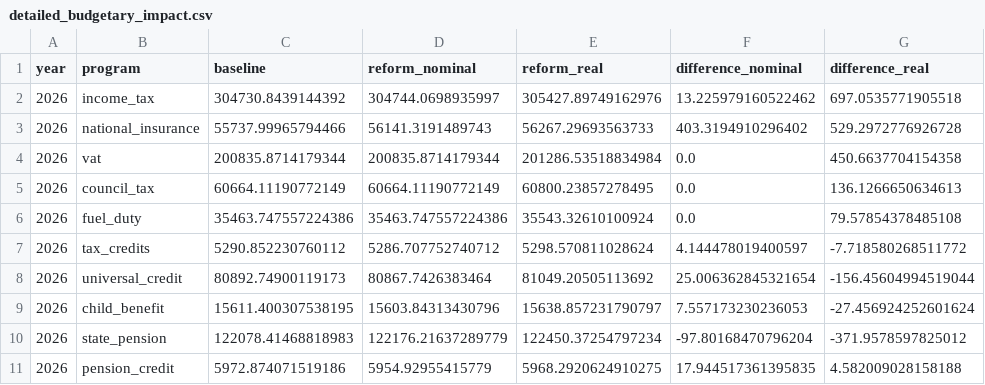
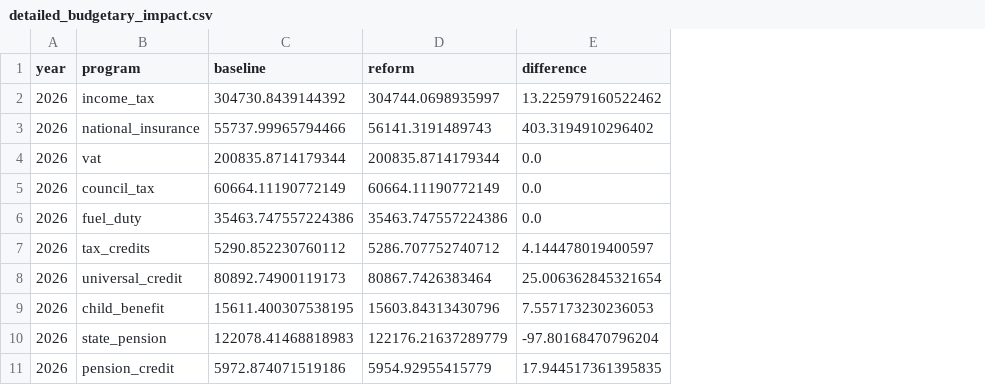
Before and after one commit to PolicyEngine/uk-spring-statement-2026, a CSV file: public/data/detailed_budgetary_impact.csv, drawn as a sheet; only a part is shown; removed rows and columns are numbered as before the commit, all else as after; the diff names each change by its address in the sheet, - before the commit and + after, or states it on an @@ line.

```diff
--- a/public/data/detailed_budgetary_impact.csv
+++ b/public/data/detailed_budgetary_impact.csv
-column E (reform_real), rows 2-11: 305427.89749162976 | 56267.29693563733 | 201286.53518834984 | 60800.23857278495 | 35543.32610100924 | 5298.570811028624 | 81049.20505113692 | 15638.857231790797 | 122450.37254797234 | 5968.2920624910275
-column G (difference_real), rows 2-11: 697.0535771905518 | 529.2972776926728 | 450.6637704154358 | 136.1266650634613 | 79.57854378485108 | -7.718580268511772 | -156.45604994519044 | -27.456924252601624 | -371.9578597825012 | 4.582009028158188
-D1: reform_nominal
+D1: reform
-E1: difference_nominal
+E1: difference
```
Also changed, not shown: public/data/distributional_impact.csv, public/data/household_scatter.csv, 10 other files.
